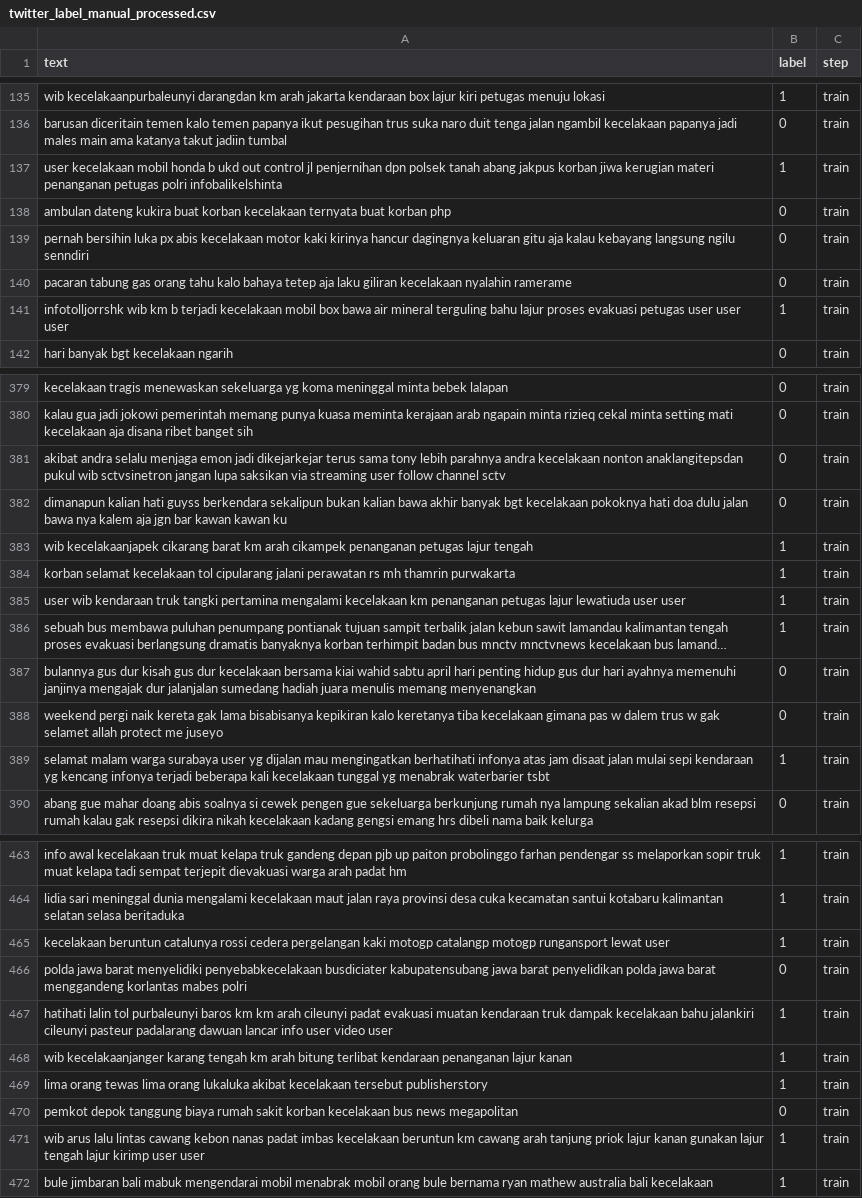
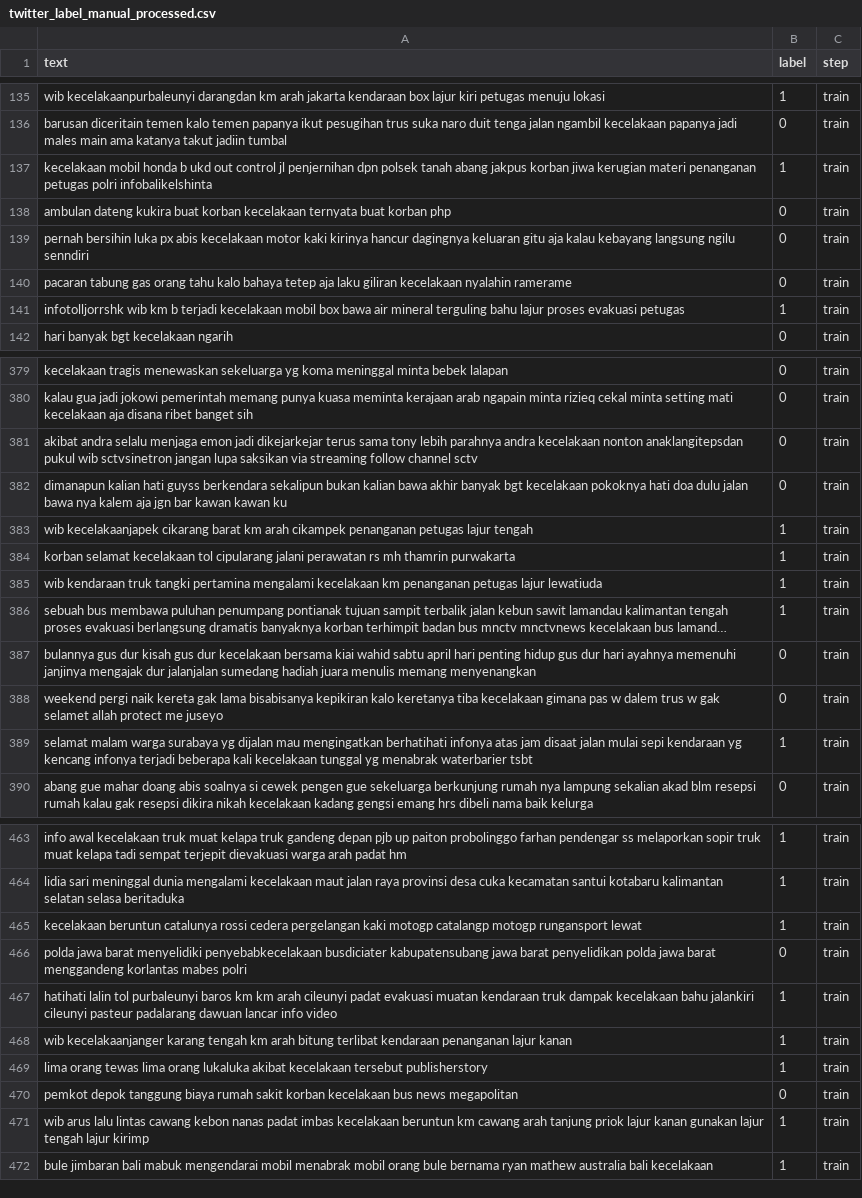
Before and after one commit to adirizq/indonesian-tweet-traffic-accident-detection, a CSV file: datasets/twitter_label_manual_processed.csv, drawn as a sheet; only a part is shown, gaps mark what is left out; long unchanged cells end in …; the diff covers the shown part only; the diff names each change by its address in the sheet, - before the commit and + after, or states it on an @@ line.

```diff
--- a/datasets/twitter_label_manual_processed.csv
+++ b/datasets/twitter_label_manual_processed.csv
-A137 (text): user kecelakaan mobil…
+A137 (text): kecelakaan mobil…
-A141 (text): …evakuasi petugas user user user
+A141 (text): …evakuasi petugas
-A381 (text): …via streaming user follow channel…
+A381 (text): …via streaming follow channel…
-A385 (text): user wib kendaraan truk tangki pertamina mengalami kecelakaan km penanganan petugas lajur lewatiuda user user
+A385 (text): wib kendaraan truk tangki pertamina mengalami kecelakaan km penanganan petugas lajur lewatiuda
-A389 (text): …warga surabaya user yg dijalan…
+A389 (text): …warga surabaya yg dijalan…
-A465 (text): …rungansport lewat user
+A465 (text): …rungansport lewat
-A467 (text): …lancar info user video user
+A467 (text): …lancar info video
-A471 (text): …lajur kirimp user user
+A471 (text): …lajur kirimp
```
Also changed, not shown: 74 edited cells elsewhere in this file, 1 other file.
